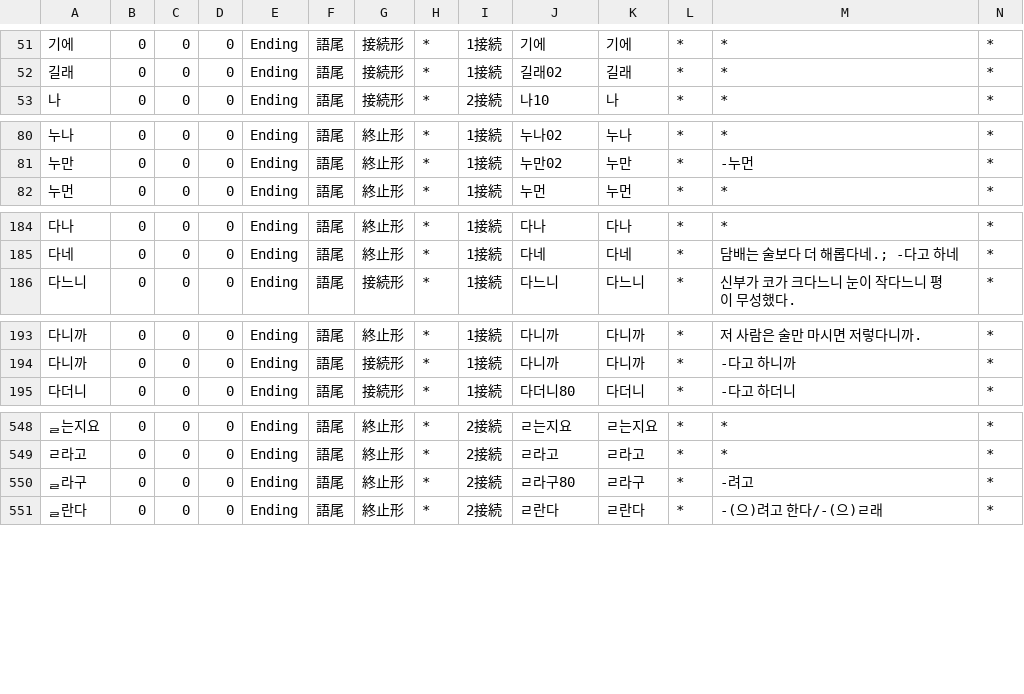
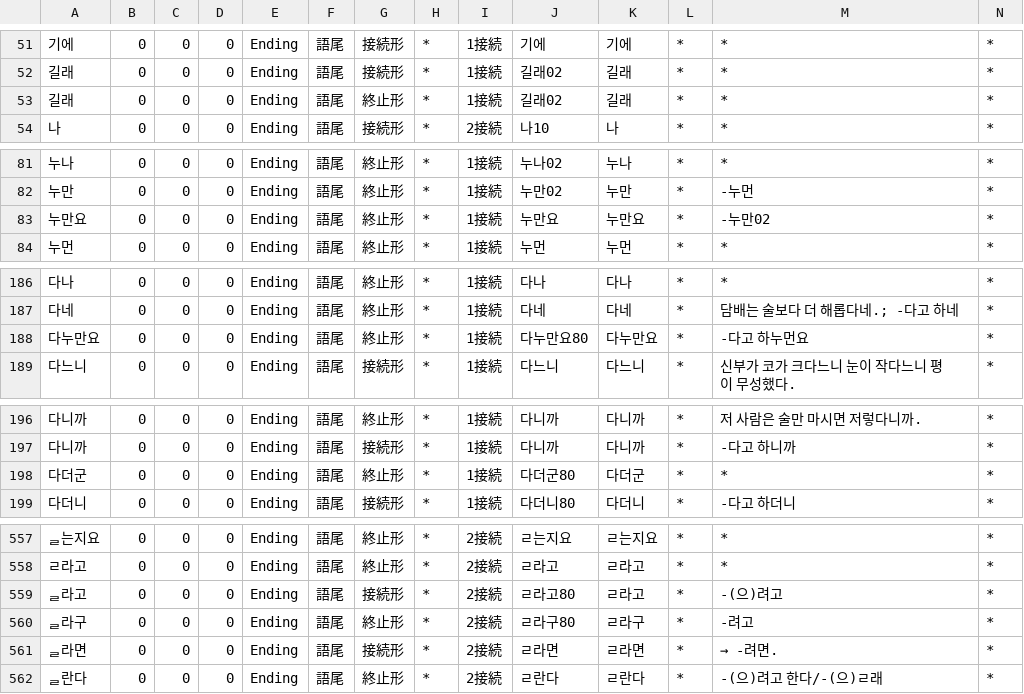
Before and after one commit to okikirmui/nkhandic, a CSV file: seed/Ending.csv, drawn as a sheet; only a part is shown, gaps mark what is left out; rows hold the shown columns only; the diff covers the shown part only; the diff names each change by its address in the sheet, - before the commit and + after, or states it on an @@ line.

```diff
--- a/seed/Ending.csv
+++ b/seed/Ending.csv
+row 53: 길래 | 0 | 0 | 0 | Ending | 語尾 | 終止形 | * | 1接続 | 길래02 | 길래 | * | * | *
+row 83: 누만요 | 0 | 0 | 0 | Ending | 語尾 | 終止形 | * | 1接続 | 누만요 | 누만요 | * | -누만02 | *
+row 188: 다누만요 | 0 | 0 | 0 | Ending | 語尾 | 終止形 | * | 1接続 | 다누만요80 | 다누만요 | * | -다고 하누먼요 | *
+row 198: 다더군 | 0 | 0 | 0 | Ending | 語尾 | 終止形 | * | 1接続 | 다더군80 | 다더군 | * | * | *
+row 559: ᆯ라고 | 0 | 0 | 0 | Ending | 語尾 | 接続形 | * | 2接続 | ㄹ라고80 | ㄹ라고 | * | -(으)려고 | *
+row 561: ᆯ라면 | 0 | 0 | 0 | Ending | 語尾 | 接続形 | * | 2接続 | ㄹ라면 | ㄹ라면 | * | → -려면. | *
```
Also changed, not shown: 5 added rows elsewhere in this file, seed/Adverb.csv, seed/Noun.misc.csv, 6 other files.
